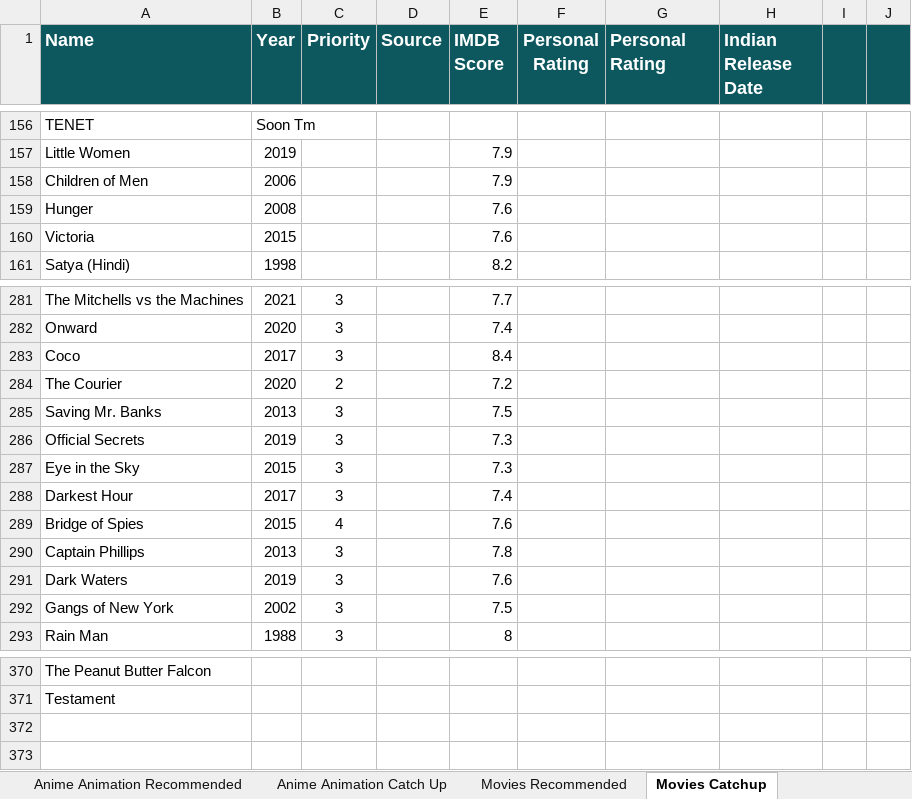
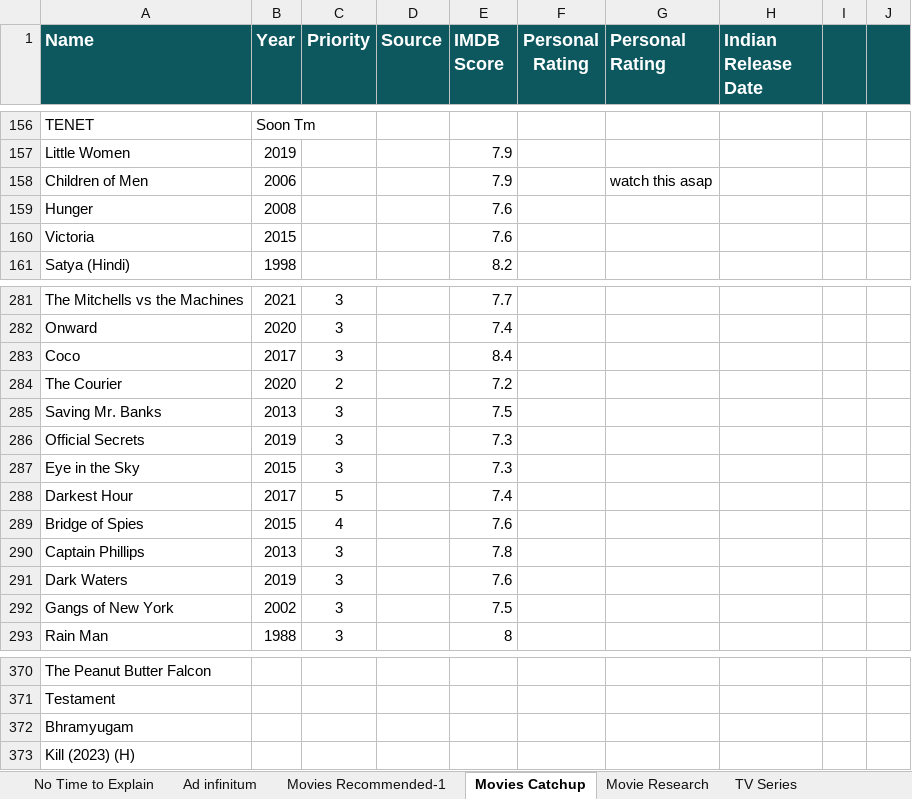
Before and after one commit to x5or6/public_sheets, an Excel workbook: The Beloved.xlsx, sheet Movies Catchup, drawn as a sheet; only a part is shown, gaps mark what is left out; values as stored, in another font and other column widths than the file's, no borders; charts and pictures and conditional formats not drawn; the diff names each change by its address in the sheet, - before the commit and + after, or states it on an @@ line.

```diff
--- a/The Beloved.xlsx (sheet Movies Catchup)
+++ b/The Beloved.xlsx (sheet Movies Catchup)
-sheet tab: Movies Recommended
+sheet tab: TV Series
+sheet tab: Movies Recommended-1
@@ sheet tab order changed: No Time to Explain | Ad infinitum | Movies Recommended-1 | Movies Catchup | Movie Research | TV Series @@
-G158 (Personal Rating): (empty)
+G158 (Personal Rating): watch this asap
-C288 (Priority): 3
+C288 (Priority): 5
+row 372: Bhramyugam
+row 373: Kill (2023) (H)
```
Also changed, not shown: sheet TV Series, sheet Ad infinitum, sheet Gaming Research, sheet Books Catch Up, sheet No Time to Explain, sheet Best of, 2 more sheets, other sheet tabs, charts or pictures.
